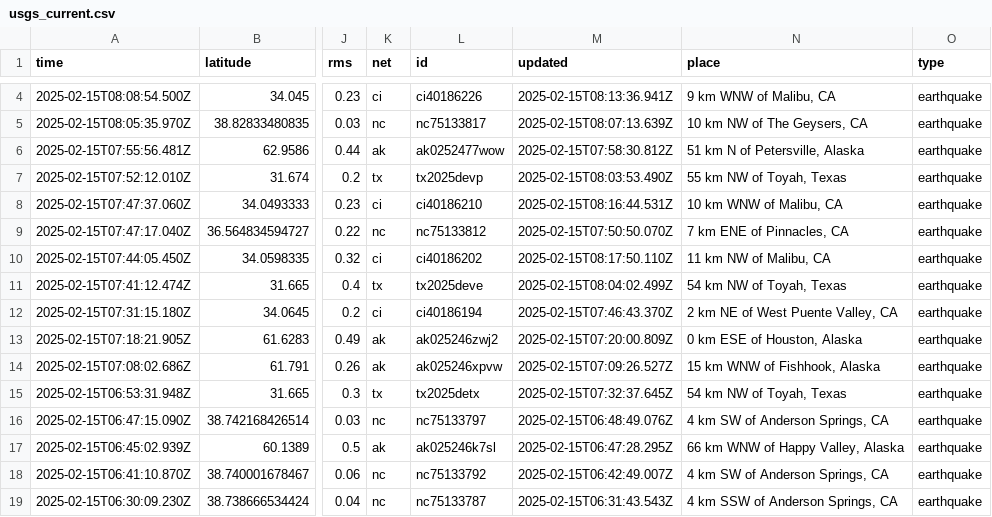
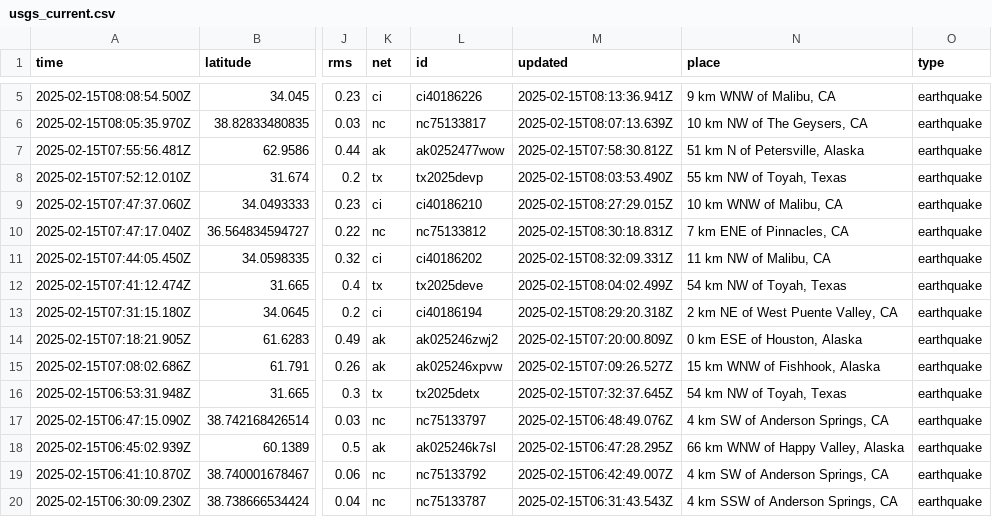
Before and after one commit to rafaelmatsuyama/FIAP-2025-ABDR-StreamProcessingPipelines, a CSV file: usgs_current.csv, drawn as a sheet; only a part is shown, gaps mark what is left out; addresses are those after the commit; the diff covers the shown part only; the diff names each change by its address in the sheet, - before the commit and + after, or states it on an @@ line.

```diff
--- a/usgs_current.csv
+++ b/usgs_current.csv
-M9 (updated): 2025-02-15T08:16:44.531Z
+M9 (updated): 2025-02-15T08:27:29.015Z
-M10 (updated): 2025-02-15T07:50:50.070Z
+M10 (updated): 2025-02-15T08:30:18.831Z
-M11 (updated): 2025-02-15T08:17:50.110Z
+M11 (updated): 2025-02-15T08:32:09.331Z
-M13 (updated): 2025-02-15T07:46:43.370Z
+M13 (updated): 2025-02-15T08:29:20.318Z
```
Also changed, not shown: 4 added rows, 1 removed row and 1 edited cell elsewhere in this file, usgs_main.csv.
